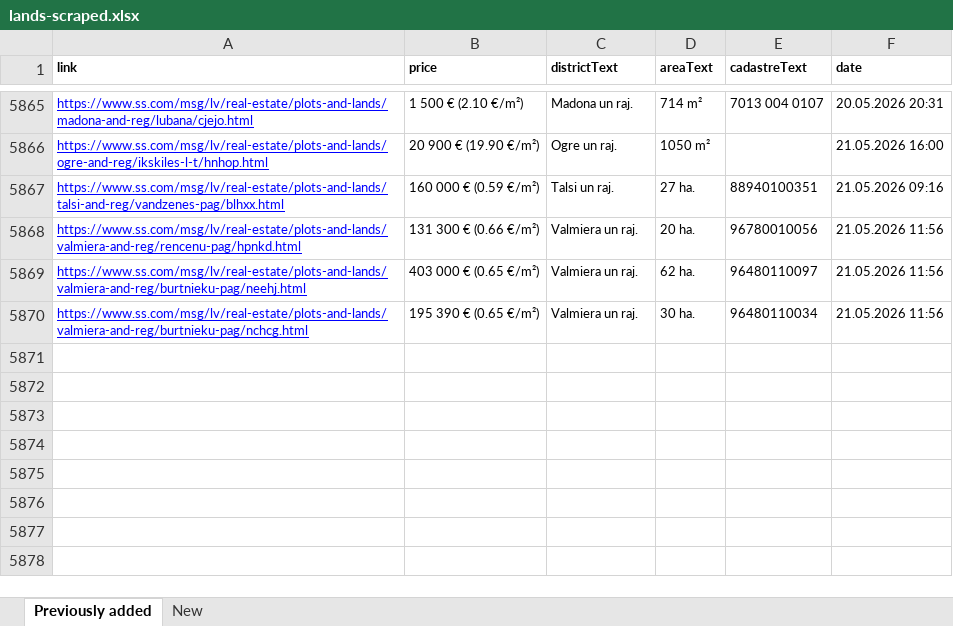
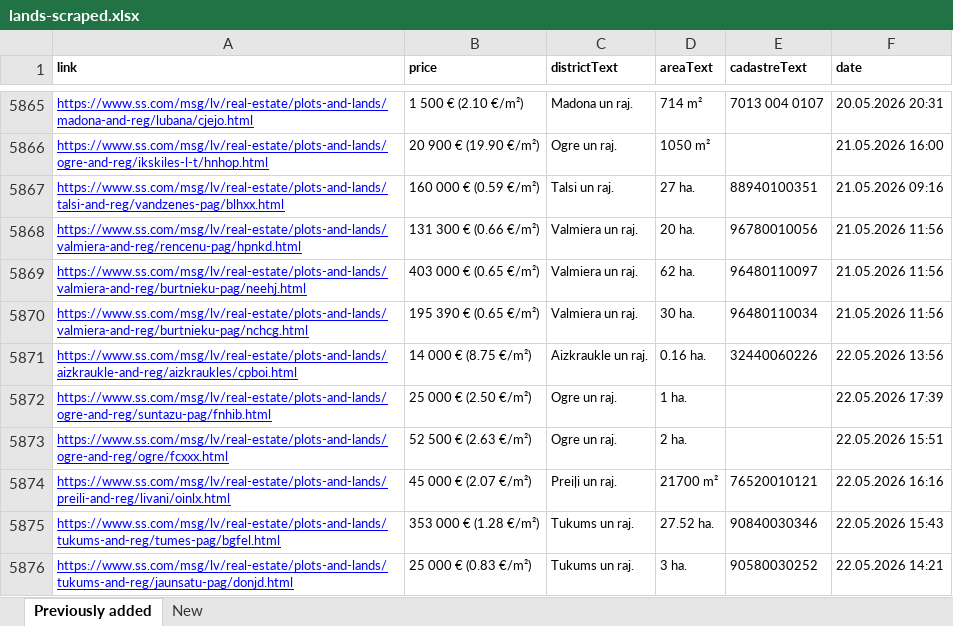
Before and after one commit to Martins-K/forest_land_scraper, an Excel workbook: lands-scraped.xlsx, sheet Previously added, drawn as a sheet; only a part is shown, gaps mark what is left out; values as stored, in another font and other column widths than the file's, no borders; the diff names each change by its address in the sheet, - before the commit and + after, or states it on an @@ line.

```diff
--- a/lands-scraped.xlsx (sheet Previously added)
+++ b/lands-scraped.xlsx (sheet Previously added)
+row 5871: https://www.ss.com/msg/lv/real-estate/plots-and-lands/aizkraukle-and-reg/aizkraukles/cpboi.html | 14 000 € (8.75 €/m²) | Aizkraukle un raj. | 0.16 ha. | 32440060226 | 22.05.2026 13:56
+row 5872: https://www.ss.com/msg/lv/real-estate/plots-and-lands/ogre-and-reg/suntazu-pag/fnhib.html | 25 000 € (2.50 €/m²) | Ogre un raj. | 1 ha. |  | 22.05.2026 17:39
+row 5873: https://www.ss.com/msg/lv/real-estate/plots-and-lands/ogre-and-reg/ogre/fcxxx.html | 52 500 € (2.63 €/m²) | Ogre un raj. | 2 ha. |  | 22.05.2026 15:51
+row 5874: https://www.ss.com/msg/lv/real-estate/plots-and-lands/preili-and-reg/livani/oinlx.html | 45 000 € (2.07 €/m²) | Preiļi un raj. | 21700 m² | 76520010121 | 22.05.2026 16:16
+row 5875: https://www.ss.com/msg/lv/real-estate/plots-and-lands/tukums-and-reg/tumes-pag/bgfel.html | 353 000 € (1.28 €/m²) | Tukums un raj. | 27.52 ha. | 90840030346 | 22.05.2026 15:43
+row 5876: https://www.ss.com/msg/lv/real-estate/plots-and-lands/tukums-and-reg/jaunsatu-pag/donjd.html | 25 000 € (0.83 €/m²) | Tukums un raj. | 3 ha. | 90580030252 | 22.05.2026 14:21
```
Also changed, not shown: sheet New.
